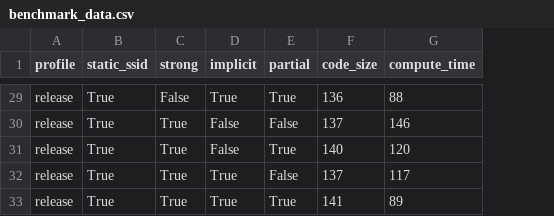
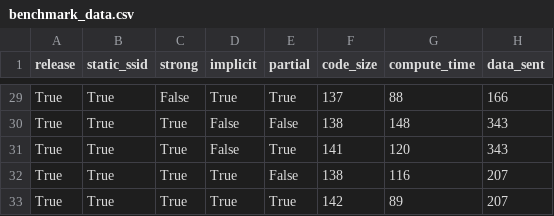
Before and after one commit to tritoke/aucpace_embedded, a CSV file: benchmark_data.csv, drawn as a sheet; only a part is shown, gaps mark what is left out; removed rows and columns are numbered as before the commit, all else as after; the diff covers the shown part only; the diff names each change by its address in the sheet, - before the commit and + after, or states it on an @@ line.

Commit message:
✨ Updated benchmark data to include message size.

```diff
--- a/benchmark_data.csv
+++ b/benchmark_data.csv
-column A (profile), rows 29-33: all release
+column A (release), rows 29-33: all True
+column H (data_sent), rows 29-33: 166 | 343 | 343 | 207 | 207
-F29 (code_size): 136
+F29 (code_size): 137
-F30 (code_size): 137
+F30 (code_size): 138
-G30 (compute_time): 146
+G30 (compute_time): 148
-F31 (code_size): 140
+F31 (code_size): 141
-F32 (code_size): 137
+F32 (code_size): 138
-G32 (compute_time): 117
+G32 (compute_time): 116
-F33 (code_size): 141
+F33 (code_size): 142
```
Also changed, not shown: 25 edited cells elsewhere in this file, 1 other file.
